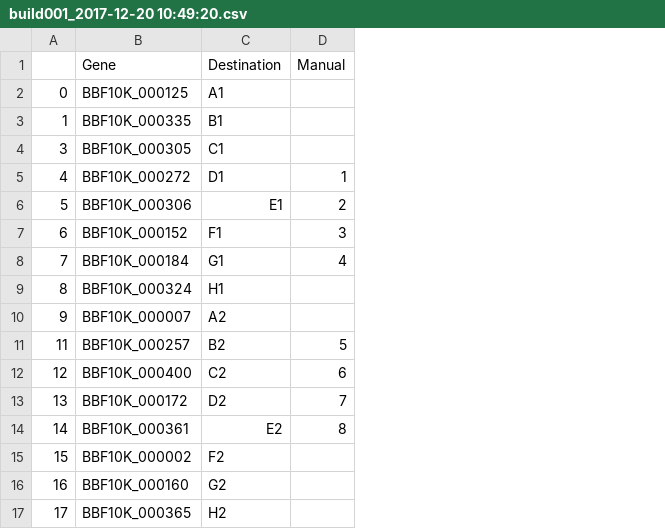
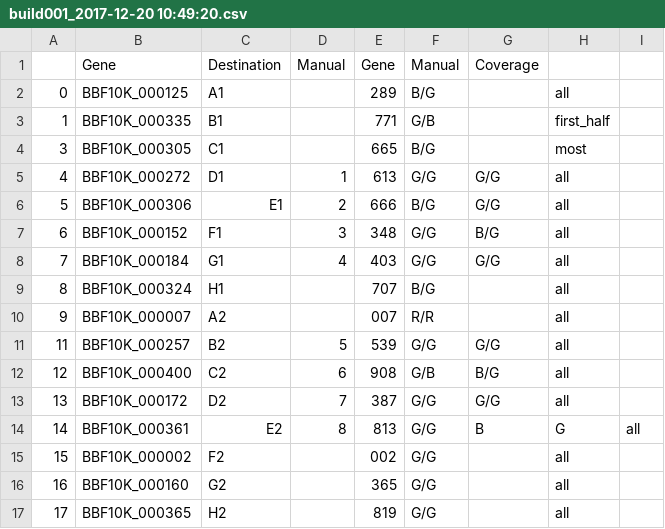
Before and after one commit to EndyLab/bionet-synthesis, a CSV file: builds/build001_2017-12-20 10:49:20.csv, drawn as a sheet; the diff names each change by its address in the sheet, - before the commit and + after, or states it on an @@ line.

```diff
--- a/builds/build001_2017-12-20 10:49:20.csv
+++ b/builds/build001_2017-12-20 10:49:20.csv
+column E, rows 1-17: Gene | 289 | 771 | 665 | 613 | 666 | 348 | 403 | 707 | 007 | 539 | 908 | 387 | 813 | 002 | 365 | 819
+column F, rows 1-17: Manual | B/G | G/B | B/G | G/G | B/G | G/G | G/G | B/G | R/R | G/G | G/B | G/G | G/G | G/G | G/G | G/G
+column G, rows 1-14: Coverage |  |  |  | G/G | G/G | B/G | G/G |  |  | G/G | B/G | G/G | B
+column H, rows 2-17: all | first_half | most | all | all | all | all | all | all | all | all | all | G | all | all | all
+column I, row 14: all
```
Also changed, not shown: 3 other files.
